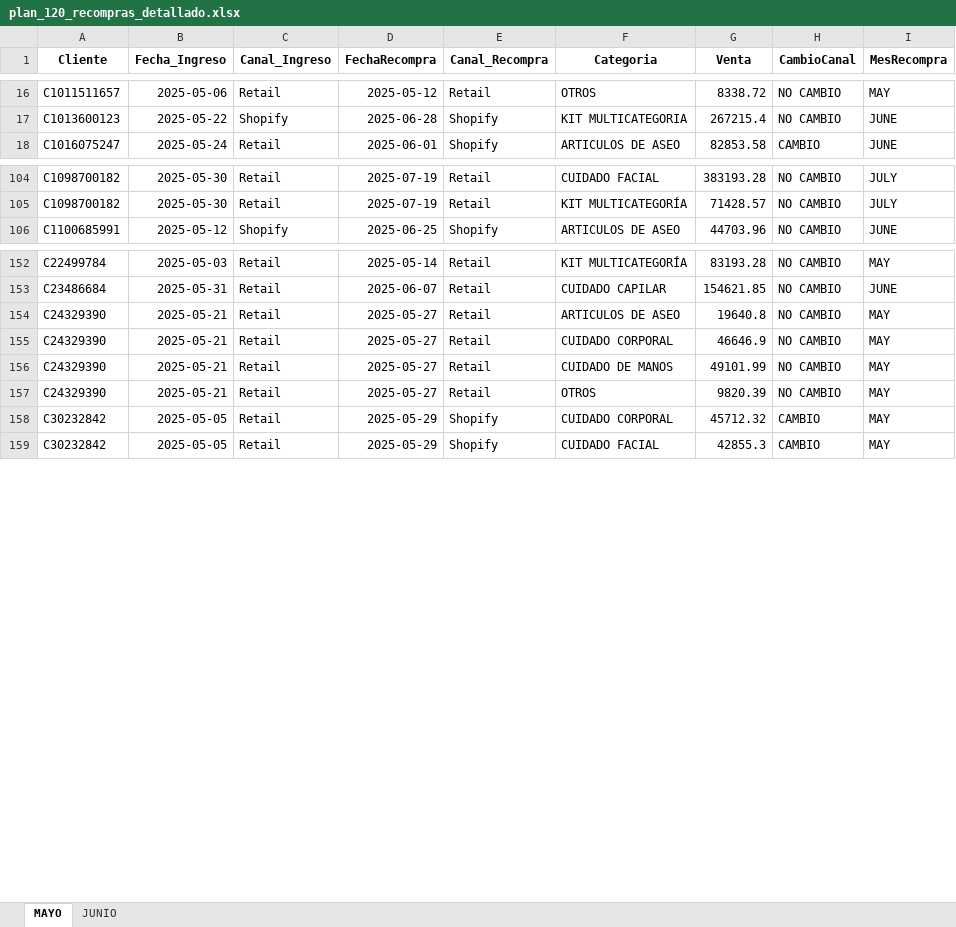
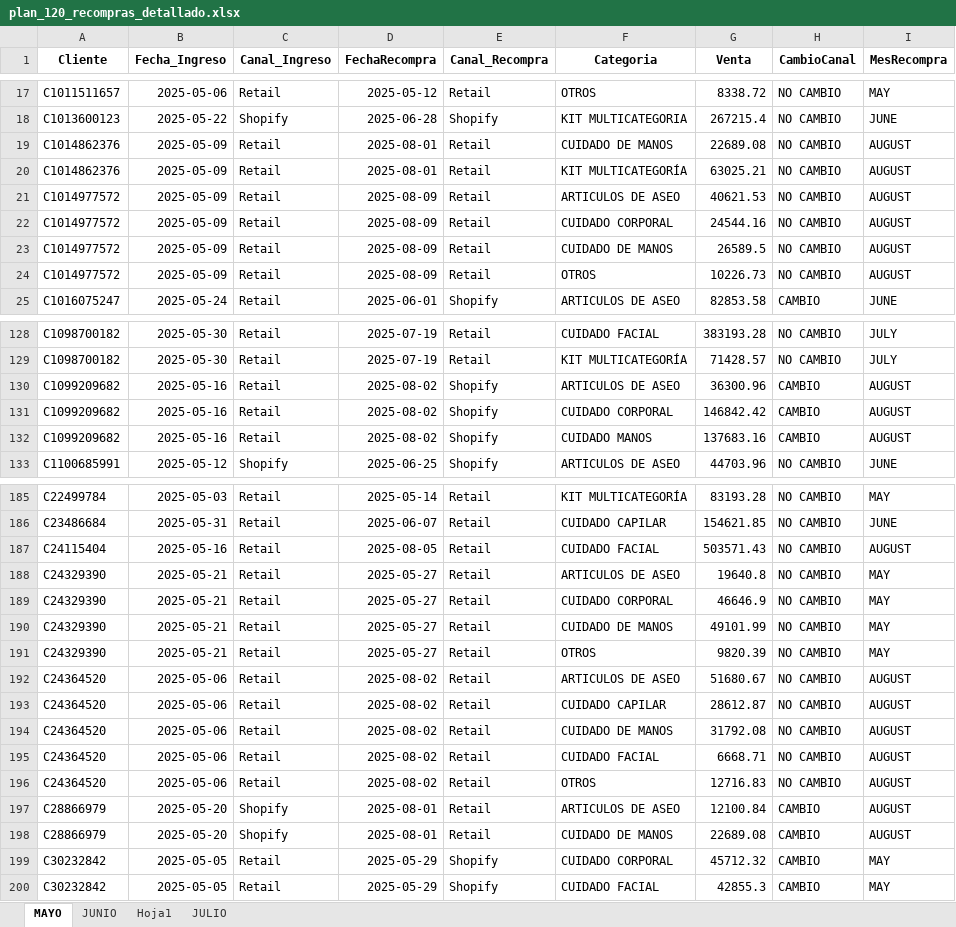
Before and after one commit to YeisonOrozcoProvenzal/Analisis-de-datos, an Excel workbook: PLAN 120/plan_120_recompras_detallado.xlsx, sheet MAYO, drawn as a sheet; only a part is shown, gaps mark what is left out; values as stored, in another font and other column widths than the file's, no borders; the diff covers the shown part only; the diff names each change by its address in the sheet, - before the commit and + after, or states it on an @@ line.

```diff
--- a/PLAN 120/plan_120_recompras_detallado.xlsx (sheet MAYO)
+++ b/PLAN 120/plan_120_recompras_detallado.xlsx (sheet MAYO)
+sheet tab: Hoja1
+sheet tab: JULIO
+row 19: C1014862376 | 2025-05-09 | Retail | 2025-08-01 | Retail | CUIDADO DE MANOS | 22689.08 | NO CAMBIO | AUGUST
+row 20: C1014862376 | 2025-05-09 | Retail | 2025-08-01 | Retail | KIT MULTICATEGORÍA | 63025.21 | NO CAMBIO | AUGUST
+row 21: C1014977572 | 2025-05-09 | Retail | 2025-08-09 | Retail | ARTICULOS DE ASEO | 40621.53 | NO CAMBIO | AUGUST
+row 22: C1014977572 | 2025-05-09 | Retail | 2025-08-09 | Retail | CUIDADO CORPORAL | 24544.16 | NO CAMBIO | AUGUST
+row 23: C1014977572 | 2025-05-09 | Retail | 2025-08-09 | Retail | CUIDADO DE MANOS | 26589.5 | NO CAMBIO | AUGUST
+row 24: C1014977572 | 2025-05-09 | Retail | 2025-08-09 | Retail | OTROS | 10226.73 | NO CAMBIO | AUGUST
+row 130: C1099209682 | 2025-05-16 | Retail | 2025-08-02 | Shopify | ARTICULOS DE ASEO | 36300.96 | CAMBIO | AUGUST
+row 131: C1099209682 | 2025-05-16 | Retail | 2025-08-02 | Shopify | CUIDADO CORPORAL | 146842.42 | CAMBIO | AUGUST
+row 132: C1099209682 | 2025-05-16 | Retail | 2025-08-02 | Shopify | CUIDADO MANOS | 137683.16 | CAMBIO | AUGUST
+row 187: C24115404 | 2025-05-16 | Retail | 2025-08-05 | Retail | CUIDADO FACIAL | 503571.43 | NO CAMBIO | AUGUST
+row 192: C24364520 | 2025-05-06 | Retail | 2025-08-02 | Retail | ARTICULOS DE ASEO | 51680.67 | NO CAMBIO | AUGUST
+row 193: C24364520 | 2025-05-06 | Retail | 2025-08-02 | Retail | CUIDADO CAPILAR | 28612.87 | NO CAMBIO | AUGUST
+row 194: C24364520 | 2025-05-06 | Retail | 2025-08-02 | Retail | CUIDADO DE MANOS | 31792.08 | NO CAMBIO | AUGUST
+row 195: C24364520 | 2025-05-06 | Retail | 2025-08-02 | Retail | CUIDADO FACIAL | 6668.71 | NO CAMBIO | AUGUST
+row 196: C24364520 | 2025-05-06 | Retail | 2025-08-02 | Retail | OTROS | 12716.83 | NO CAMBIO | AUGUST
+row 197: C28866979 | 2025-05-20 | Shopify | 2025-08-01 | Retail | ARTICULOS DE ASEO | 12100.84 | CAMBIO | AUGUST
+row 198: C28866979 | 2025-05-20 | Shopify | 2025-08-01 | Retail | CUIDADO DE MANOS | 22689.08 | CAMBIO | AUGUST
```
Also changed, not shown: 56 added rows elsewhere in this sheet, sheet JUNIO, Atribucion Nueva/Atribucion.xlsx, PLAN 120/PLAN 120.xlsx, 12 other files.
